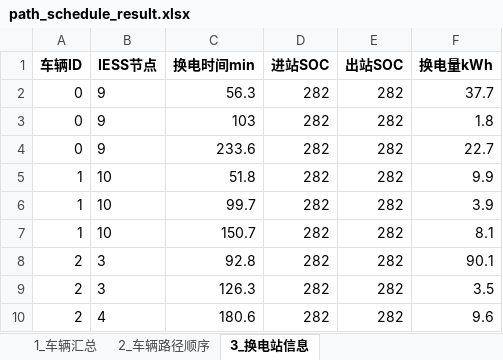
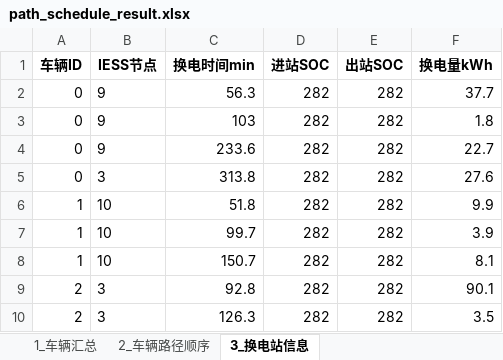
Before and after one commit to Bukanluren0618/VRP, an Excel workbook: path_schedule_result.xlsx, sheet 3_换电站信息, drawn as a sheet; only a part is shown; the shorter side is filled out with more unchanged rows; values as stored, in another font and other column widths than the file's, no borders; the diff covers the shown part only; the diff names each change by its address in the sheet, - before the commit and + after, or states it on an @@ line.

```diff
--- a/path_schedule_result.xlsx (sheet 3_换电站信息)
+++ b/path_schedule_result.xlsx (sheet 3_换电站信息)
+row 5: 0 | 3 | 313.8 | 282 | 282 | 27.6
```
Also changed, not shown: 7 added rows, 5 removed rows and 25 edited cells elsewhere in this sheet, sheet 2_车辆路径顺序, sheet 1_车辆汇总, data_bpr.xlsx, grid_bus_voltage.xlsx, 3 other files.
